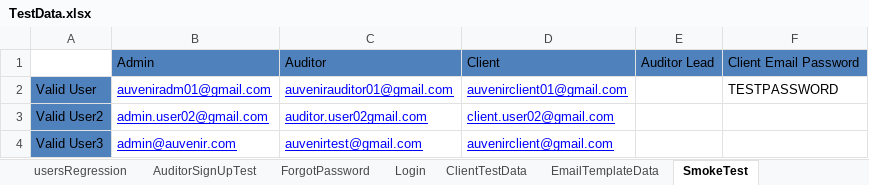
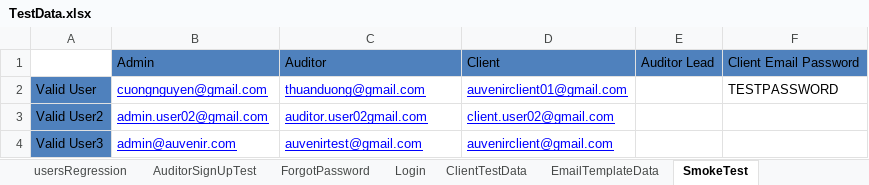
Before and after one commit to duongnguyendr/DataDriven, an Excel workbook: TestData.xlsx, sheet SmokeTest, drawn as a sheet; values as stored, in another font and other column widths than the file's, no borders; the diff names each change by its address in the sheet, - before the commit and + after, or states it on an @@ line.

```diff
--- a/TestData.xlsx (sheet SmokeTest)
+++ b/TestData.xlsx (sheet SmokeTest)
-B2: auveniradm01@gmail.com
+B2: cuongnguyen@gmail.com
-C2: auvenirauditor01@gmail.com
+C2: thuanduong@gmail.com
```
Also changed, not shown: 1 other file.
